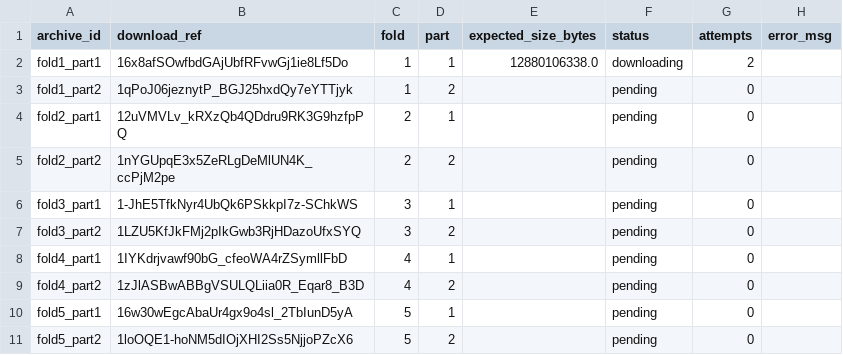
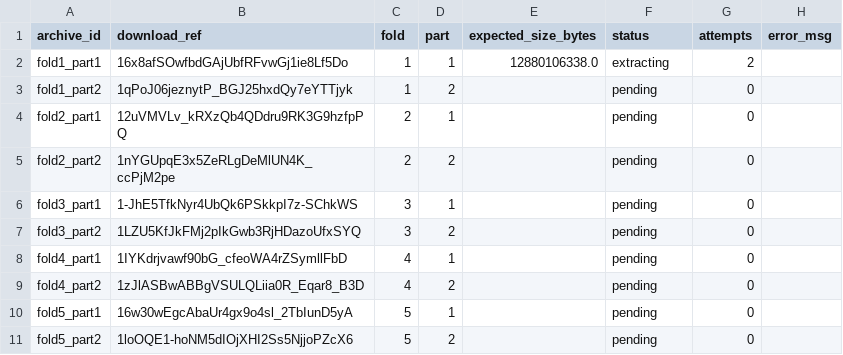
Before and after one commit to khengari77/SleepDetective, a CSV file: data/manifest_archives.csv, drawn as a sheet.

```diff
--- a/data/manifest_archives.csv
+++ b/data/manifest_archives.csv
@@ -1,3 +1,3 @@
 archive_id,download_ref,fold,part,expected_size_bytes,status,attempts,error_msg
-fold1_part1,16x8afSOwfbdGAjUbfRFvwGj1ie8Lf5Do,1,1,12880106338.0,downloading,2,
+fold1_part1,16x8afSOwfbdGAjUbfRFvwGj1ie8Lf5Do,1,1,12880106338.0,extracting,2,
 fold1_part2,1qPoJ06jeznytP_BGJ25hxdQy7eYTTjyk,1,2,,pending,0,
```
Also changed, not shown: data/manifest.csv, 3 other files.
